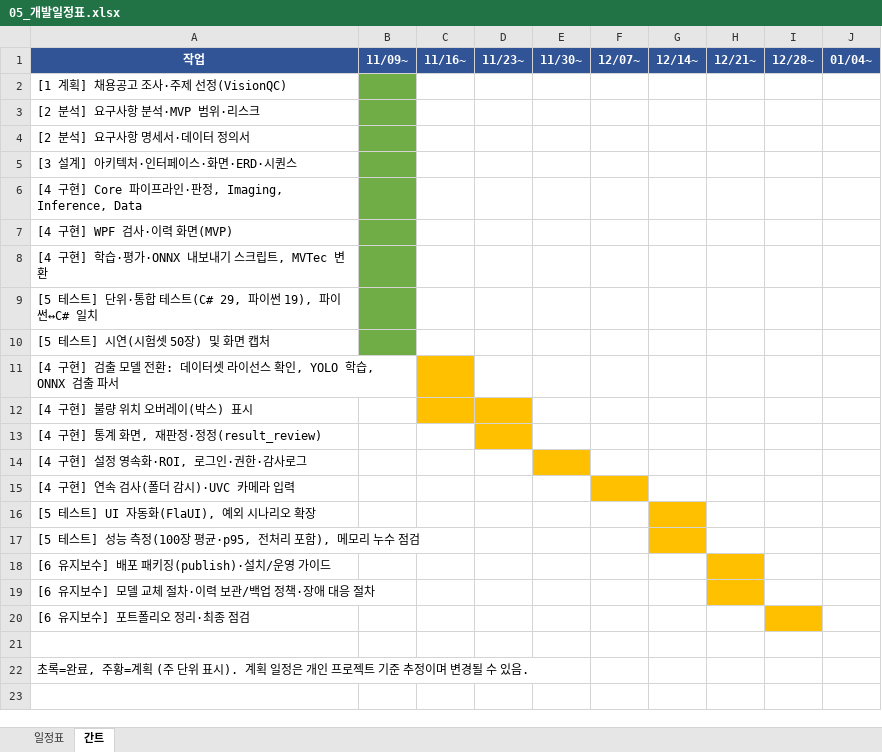
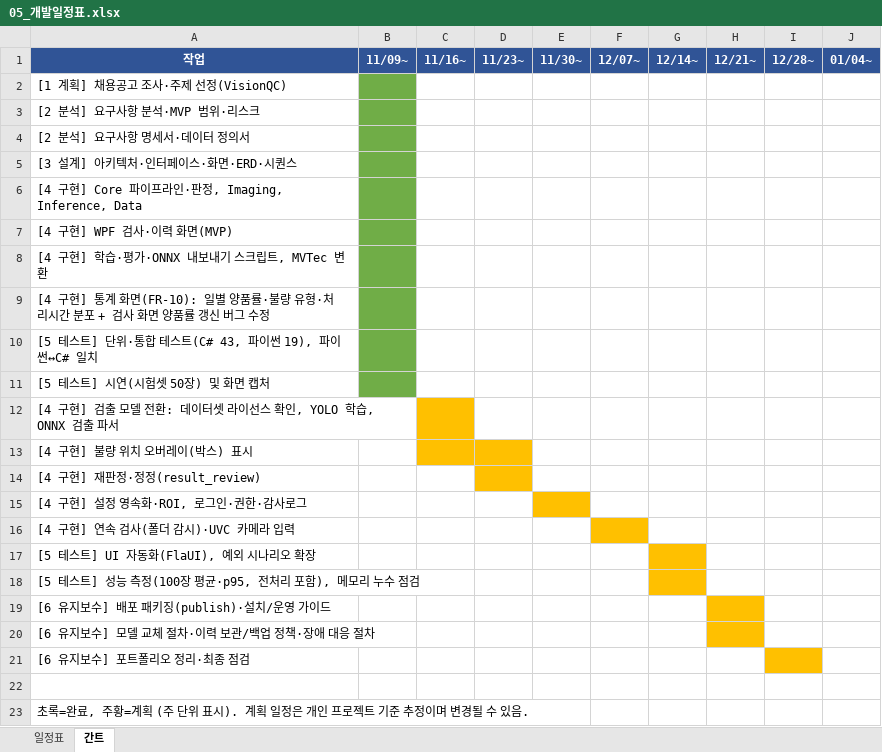
Before and after one commit to mycom0216/VisionQC, an Excel workbook: docs/05_개발일정표.xlsx, sheet 간트, drawn as a sheet; values as stored, in another font and other column widths than the file's, no borders; addresses are those after the commit; the diff names each change by its address in the sheet, - before the commit and + after, or states it on an @@ line.

```diff
--- a/docs/05_개발일정표.xlsx (sheet 간트)
+++ b/docs/05_개발일정표.xlsx (sheet 간트)
-A9: [5 테스트] 단위·통합 테스트(C# 29, 파이썬 19), 파이썬↔C# 일치
+A9: [4 구현] 통계 화면(FR-10): 일별 양품률·불량 유형·처리시간 분포 + 검사 화면 양품률 갱신 버그 수정
+row 10: [5 테스트] 단위·통합 테스트(C# 43, 파이썬 19), 파이썬↔C# 일치
-A14: [4 구현] 통계 화면, 재판정·정정(result_review)
+A14: [4 구현] 재판정·정정(result_review)
```
Also changed, not shown: sheet 일정표, 15 other files.
